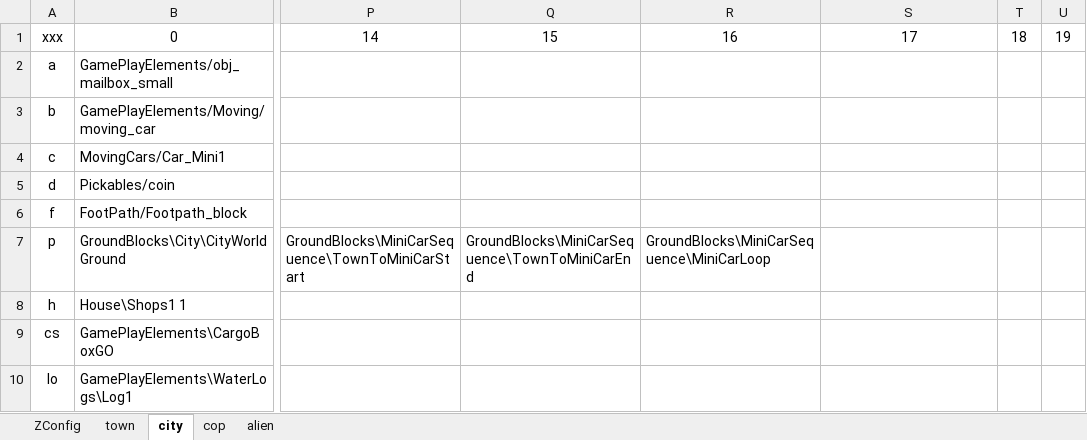
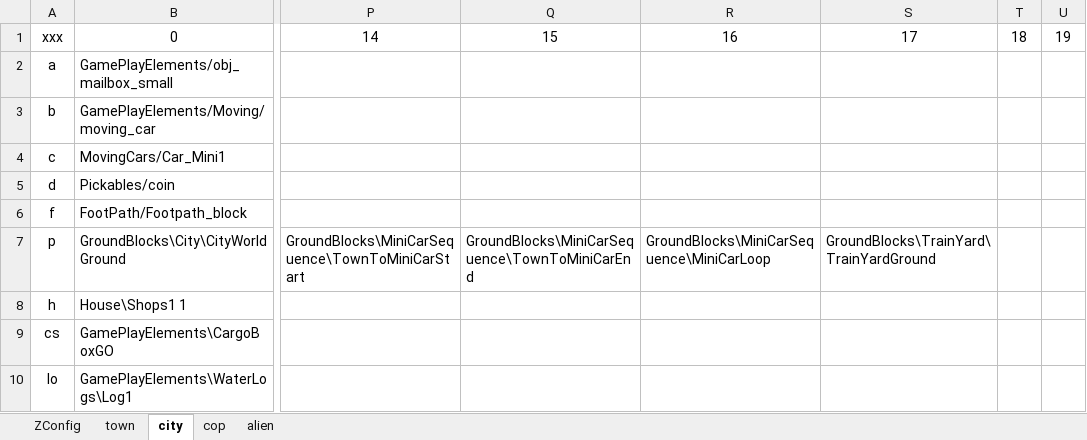
Before and after one commit to sandeepma1/Tappy-Town, an Excel workbook: Unity/LevelExcel/iLevelMaker.xlsm, sheet city, drawn as a sheet; only a part is shown, gaps mark what is left out; values as stored, in another font and other column widths than the file's, no borders; charts and pictures and conditional formats not drawn; the diff names each change by its address in the sheet, - before the commit and + after, or states it on an @@ line.

```diff
--- a/Unity/LevelExcel/iLevelMaker.xlsm (sheet city)
+++ b/Unity/LevelExcel/iLevelMaker.xlsm (sheet city)
-S7: (empty)
+S7: GroundBlocks\TrainYard\TrainYardGround
```
Also changed, not shown: sheet alien, sheet town, sheet cop, Unity/LevelExcel/0DefaultTown.xlsm, 30 other files.
